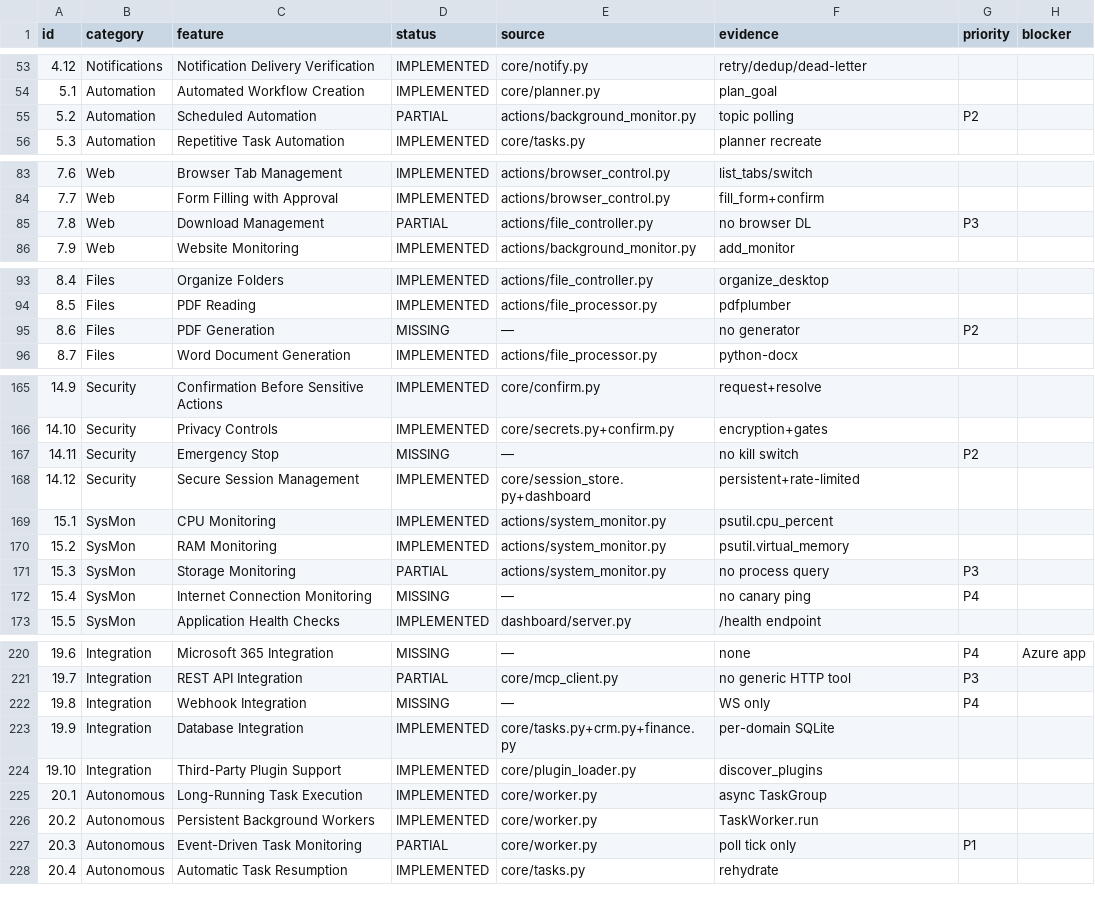
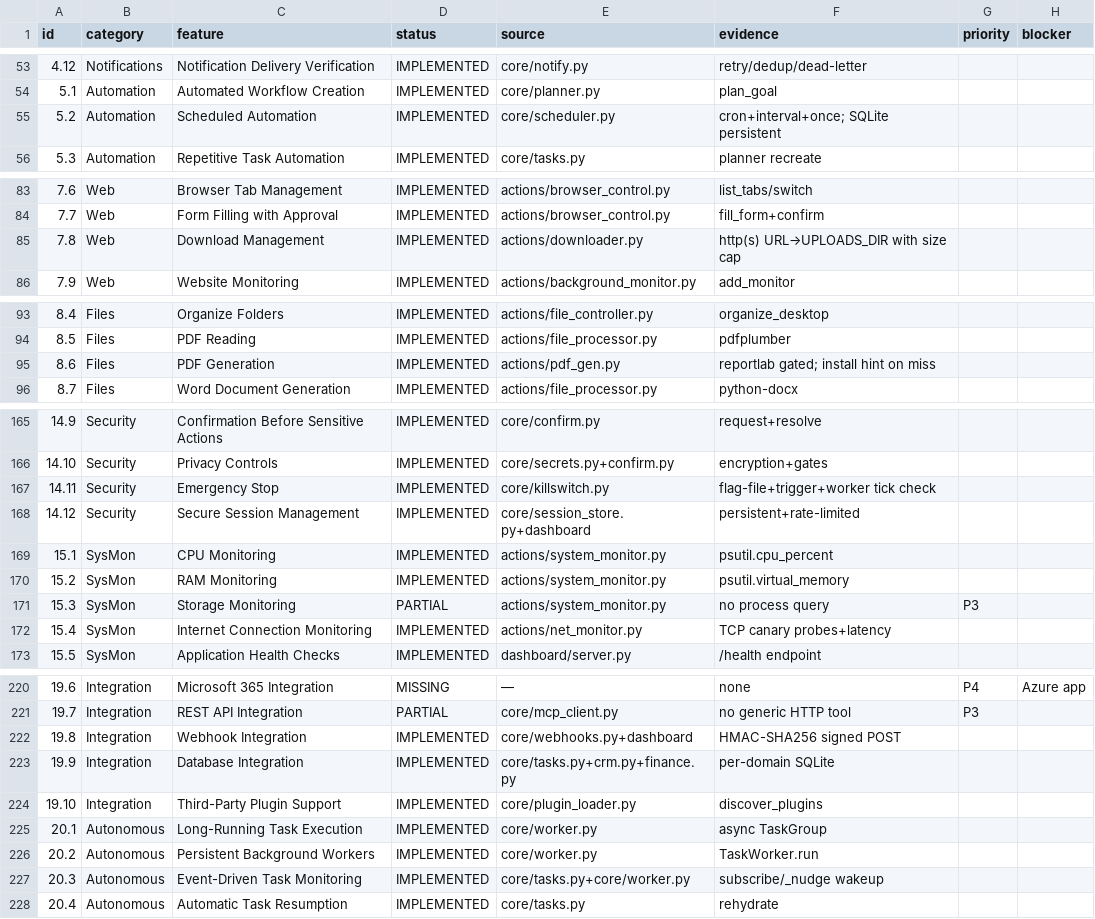
Before and after one commit to nasimahmed895/jarvis-project, a CSV file: JARVIS_FEATURE_MATRIX.csv, drawn as a sheet; only a part is shown, gaps mark what is left out; the diff covers the shown part only.

```diff
--- a/JARVIS_FEATURE_MATRIX.csv
+++ b/JARVIS_FEATURE_MATRIX.csv
@@ -54,3 +54,3 @@ id,category,feature,status,source,evidence,priority,blocker
 5.1,Automation,Automated Workflow Creation,IMPLEMENTED,core/planner.py,plan_goal,,
-5.2,Automation,Scheduled Automation,PARTIAL,actions/background_monitor.py,topic polling,P2,
+5.2,Automation,Scheduled Automation,IMPLEMENTED,core/scheduler.py,cron+interval+once; SQLite persistent,,
 5.3,Automation,Repetitive Task Automation,IMPLEMENTED,core/tasks.py,planner recreate,,
@@ -84,3 +84,3 @@ id,category,feature,status,source,evidence,priority,blocker
 7.7,Web,Form Filling with Approval,IMPLEMENTED,actions/browser_control.py,fill_form+confirm,,
-7.8,Web,Download Management,PARTIAL,actions/file_controller.py,no browser DL,P3,
+7.8,Web,Download Management,IMPLEMENTED,actions/downloader.py,http(s) URL→UPLOADS_DIR with size cap,,
 7.9,Web,Website Monitoring,IMPLEMENTED,actions/background_monitor.py,add_monitor,,
@@ -94,3 +94,3 @@ id,category,feature,status,source,evidence,priority,blocker
 8.5,Files,PDF Reading,IMPLEMENTED,actions/file_processor.py,pdfplumber,,
-8.6,Files,PDF Generation,MISSING,—,no generator,P2,
+8.6,Files,PDF Generation,IMPLEMENTED,actions/pdf_gen.py,reportlab gated; install hint on miss,,
 8.7,Files,Word Document Generation,IMPLEMENTED,actions/file_processor.py,python-docx,,
@@ -166,3 +166,3 @@ id,category,feature,status,source,evidence,priority,blocker
 14.10,Security,Privacy Controls,IMPLEMENTED,core/secrets.py+confirm.py,encryption+gates,,
-14.11,Security,Emergency Stop,MISSING,—,no kill switch,P2,
+14.11,Security,Emergency Stop,IMPLEMENTED,core/killswitch.py,flag-file+trigger+worker tick check,,
 14.12,Security,Secure Session Management,IMPLEMENTED,core/session_store.py+dashboard,persistent+rate-limited,,
@@ -171,3 +171,3 @@ id,category,feature,status,source,evidence,priority,blocker
 15.3,SysMon,Storage Monitoring,PARTIAL,actions/system_monitor.py,no process query,P3,
-15.4,SysMon,Internet Connection Monitoring,MISSING,—,no canary ping,P4,
+15.4,SysMon,Internet Connection Monitoring,IMPLEMENTED,actions/net_monitor.py,TCP canary probes+latency,,
 15.5,SysMon,Application Health Checks,IMPLEMENTED,dashboard/server.py,/health endpoint,,
@@ -221,3 +221,3 @@ id,category,feature,status,source,evidence,priority,blocker
 19.7,Integration,REST API Integration,PARTIAL,core/mcp_client.py,no generic HTTP tool,P3,
-19.8,Integration,Webhook Integration,MISSING,—,WS only,P4,
+19.8,Integration,Webhook Integration,IMPLEMENTED,core/webhooks.py+dashboard,HMAC-SHA256 signed POST,,
 19.9,Integration,Database Integration,IMPLEMENTED,core/tasks.py+crm.py+finance.py,per-domain SQLite,,
@@ -226,3 +226,3 @@ id,category,feature,status,source,evidence,priority,blocker
 20.2,Autonomous,Persistent Background Workers,IMPLEMENTED,core/worker.py,TaskWorker.run,,
-20.3,Autonomous,Event-Driven Task Monitoring,PARTIAL,core/worker.py,poll tick only,P1,
+20.3,Autonomous,Event-Driven Task Monitoring,IMPLEMENTED,core/tasks.py+core/worker.py,subscribe/_nudge wakeup,,
 20.4,Autonomous,Automatic Task Resumption,IMPLEMENTED,core/tasks.py,rehydrate,,
```
Also changed, not shown: 43 edited cells elsewhere in this file, 38 other files.
